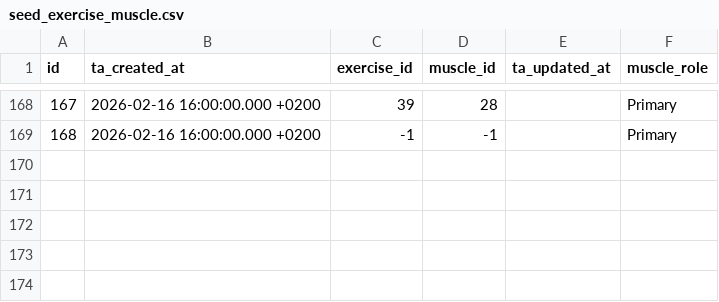
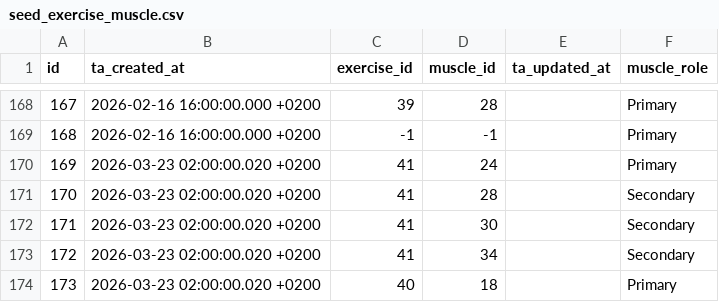
Before and after one commit to Codrul-si-Petro/Gym-Assistant, a CSV file: db/transformation/seeds/seed_exercise_muscle.csv, drawn as a sheet; only a part is shown, gaps mark what is left out.

Commit message:
[DB] - add new exercises

```diff
--- a/db/transformation/seeds/seed_exercise_muscle.csv
+++ b/db/transformation/seeds/seed_exercise_muscle.csv
@@ -169 +169,6 @@ id,ta_created_at,exercise_id,muscle_id,ta_updated_at,muscle_role
 168,2026-02-16 16:00:00.000 +0200,-1,-1,,Primary
+169,2026-03-23 02:00:00.020 +0200,41,24,,Primary
+170,2026-03-23 02:00:00.020 +0200,41,28,,Secondary
+171,2026-03-23 02:00:00.020 +0200,41,30,,Secondary
+172,2026-03-23 02:00:00.020 +0200,41,34,,Secondary
+173,2026-03-23 02:00:00.020 +0200,40,18,,Primary
```
Also changed, not shown: db/transformation/seeds/seed_attachments.csv, db/transformation/seeds/seed_exercises.csv.
